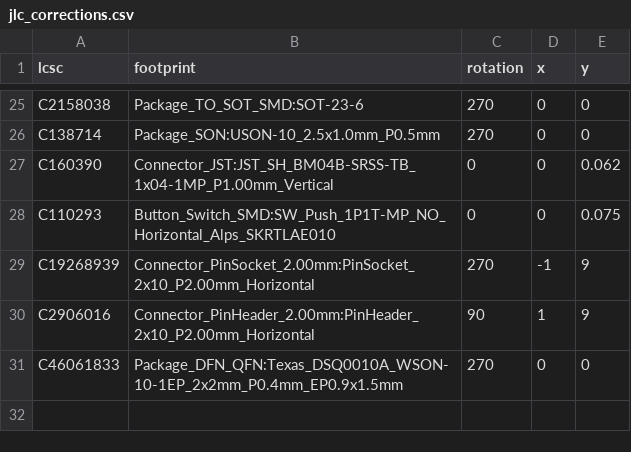
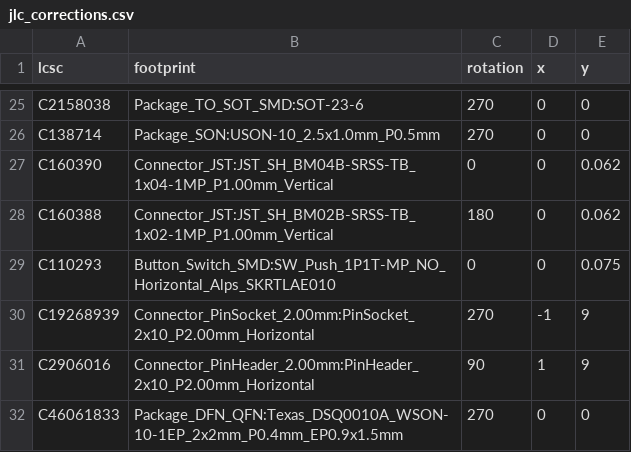
Before and after one commit to hydazz/iasis, a CSV file: hardware/tools/jlc_corrections.csv, drawn as a sheet; only a part is shown, gaps mark what is left out.

Commit message:
feat(hardware): add CM5 RTC battery

```diff
--- a/hardware/tools/jlc_corrections.csv
+++ b/hardware/tools/jlc_corrections.csv
@@ -27,2 +27,3 @@ C138714,Package_SON:USON-10_2.5x1.0mm_P0.5mm,270,0,0
 C160390,Connector_JST:JST_SH_BM04B-SRSS-TB_1x04-1MP_P1.00mm_Vertical,0,0,0.062
+C160388,Connector_JST:JST_SH_BM02B-SRSS-TB_1x02-1MP_P1.00mm_Vertical,180,0,0.062
 C110293,Button_Switch_SMD:SW_Push_1P1T-MP_NO_Horizontal_Alps_SKRTLAE010,0,0,0.075
```
Also changed, not shown: 10 other files.
